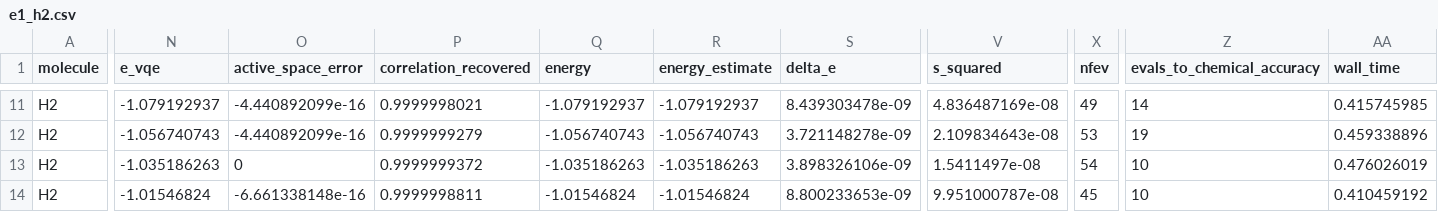
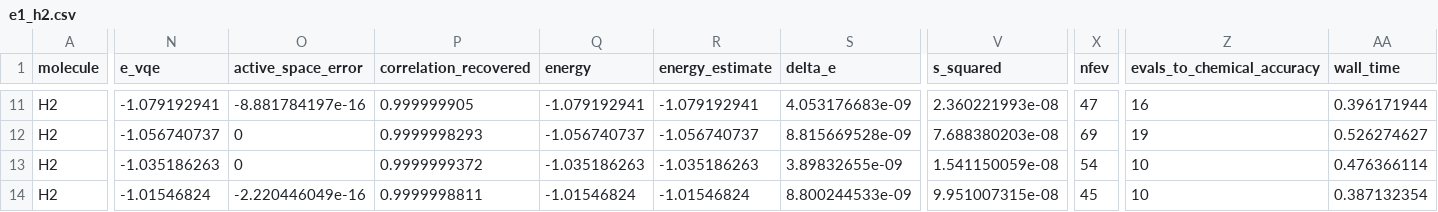
Before and after one commit to QuantumComputingCrypto-202620/qcc-project, a CSV file: projects/vqe-lih/results/summary/e1_h2.csv, drawn as a sheet; only a part is shown, gaps mark what is left out; the diff covers the shown part only; the diff names each change by its address in the sheet, - before the commit and + after, or states it on an @@ line.

```diff
--- a/projects/vqe-lih/results/summary/e1_h2.csv
+++ b/projects/vqe-lih/results/summary/e1_h2.csv
-N11 (e_vqe): -1.079192937
+N11 (e_vqe): -1.079192941
-O11 (active_space_error): -4.440892099e-16
+O11 (active_space_error): -8.881784197e-16
-P11 (correlation_recovered): 0.9999998021
+P11 (correlation_recovered): 0.999999905
-Q11 (energy): -1.079192937
+Q11 (energy): -1.079192941
-R11 (energy_estimate): -1.079192937
+R11 (energy_estimate): -1.079192941
-S11 (delta_e): 8.439303478e-09
+S11 (delta_e): 4.053176683e-09
-V11 (s_squared): 4.836487169e-08
+V11 (s_squared): 2.360221993e-08
-X11 (nfev): 49
+X11 (nfev): 47
-Z11 (evals_to_chemical_accuracy): 14
+Z11 (evals_to_chemical_accuracy): 16
-AA11 (wall_time): 0.415745985
+AA11 (wall_time): 0.396171944
-N12 (e_vqe): -1.056740743
+N12 (e_vqe): -1.056740737
-O12 (active_space_error): -4.440892099e-16
+O12 (active_space_error): 0
-P12 (correlation_recovered): 0.9999999279
+P12 (correlation_recovered): 0.9999998293
-Q12 (energy): -1.056740743
+Q12 (energy): -1.056740737
-R12 (energy_estimate): -1.056740743
+R12 (energy_estimate): -1.056740737
-S12 (delta_e): 3.721148278e-09
+S12 (delta_e): 8.815669528e-09
-V12 (s_squared): 2.109834643e-08
+V12 (s_squared): 7.688380203e-08
-X12 (nfev): 53
+X12 (nfev): 69
-AA12 (wall_time): 0.459338896
+AA12 (wall_time): 0.526274627
-S13 (delta_e): 3.898326106e-09
+S13 (delta_e): 3.89832655e-09
-V13 (s_squared): 1.5411497e-08
+V13 (s_squared): 1.541150059e-08
-AA13 (wall_time): 0.476026019
+AA13 (wall_time): 0.476366114
-O14 (active_space_error): -6.661338148e-16
+O14 (active_space_error): -2.220446049e-16
-S14 (delta_e): 8.800233653e-09
+S14 (delta_e): 8.800244533e-09
-V14 (s_squared): 9.951000787e-08
+V14 (s_squared): 9.951007315e-08
-AA14 (wall_time): 0.410459192
+AA14 (wall_time): 0.387132354
```
Also changed, not shown: 113 edited cells elsewhere in this file, 10 other files.
